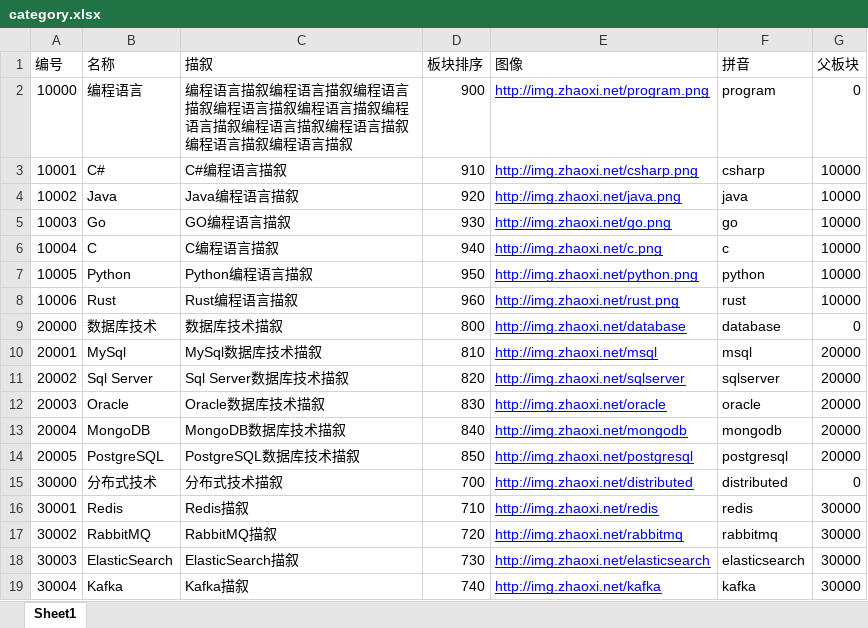
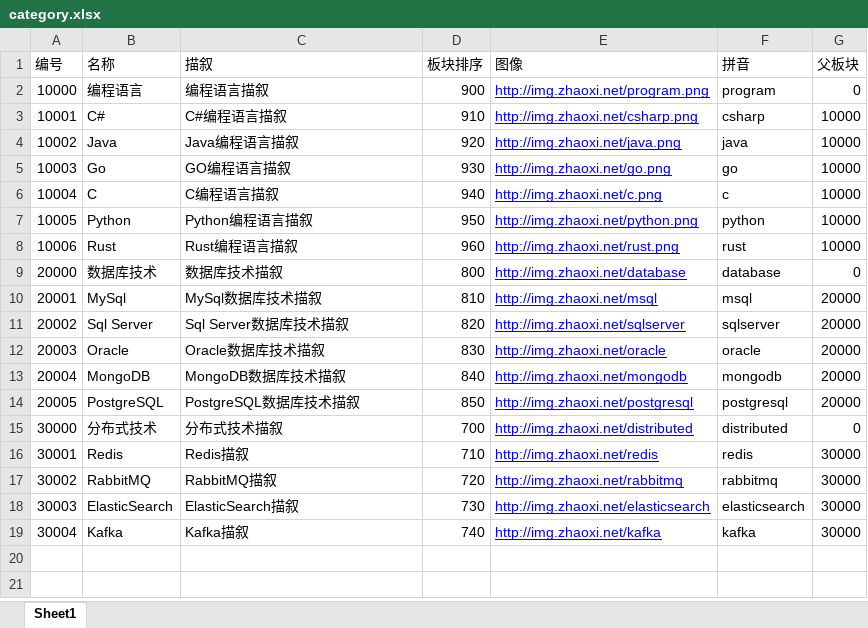
Before and after one commit to hezhengfang08/MyLearn24, an Excel workbook: abp_learn/Zhaoxi.Forum.DbMigrator/Files/category.xlsx, sheet Sheet1, drawn as a sheet; values as stored, in another font and other column widths than the file's, no borders; the diff names each change by its address in the sheet, - before the commit and + after, or states it on an @@ line.

```diff
--- a/abp_learn/Zhaoxi.Forum.DbMigrator/Files/category.xlsx (sheet Sheet1)
+++ b/abp_learn/Zhaoxi.Forum.DbMigrator/Files/category.xlsx (sheet Sheet1)
-C2 (描叙): 编程语言描叙编程语言描叙编程语言描叙编程语言描叙编程语言描叙编程语言描叙编程语言描叙编程语言描叙编程语言描叙编程语言描叙
+C2 (描叙): 编程语言描叙
```
Also changed, not shown: 32 other files.
